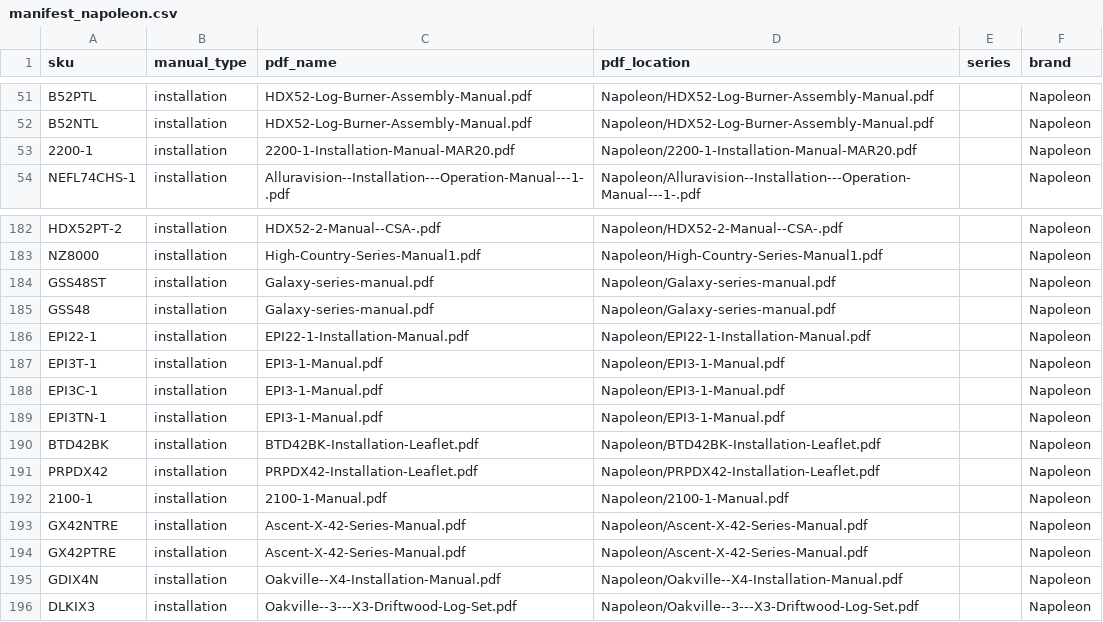
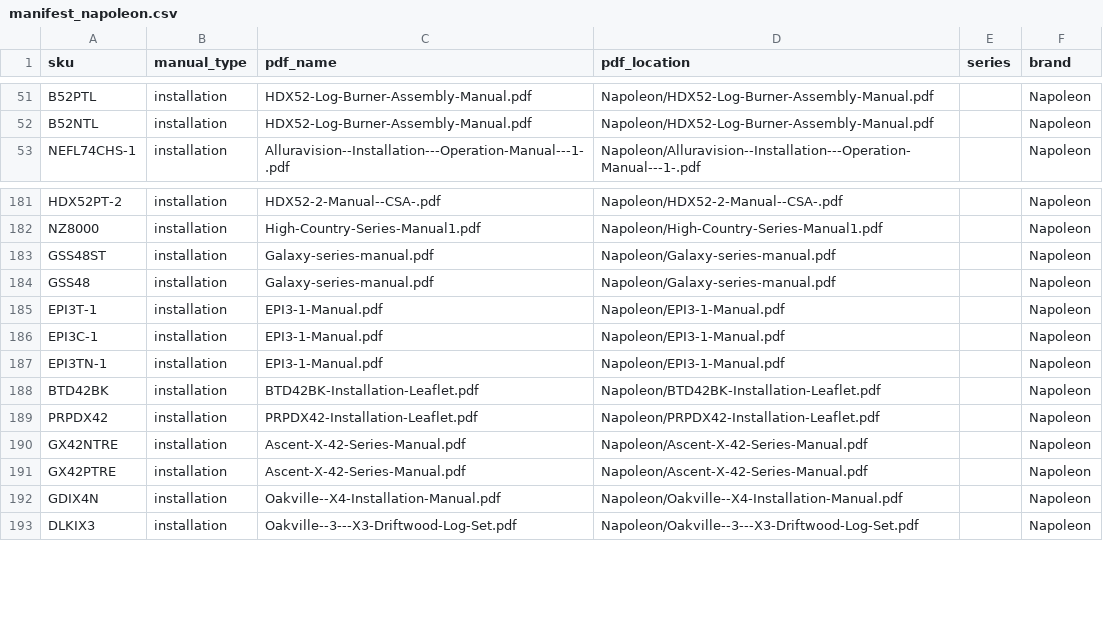
Before and after one commit to khoivan88/upwork-north-country-fire-manual-generation, a CSV file: src/data/manifest_napoleon.csv, drawn as a sheet; only a part is shown, gaps mark what is left out; the diff names each change by its address in the sheet, - before the commit and + after, or states it on an @@ line.

Commit message:
feat: move Timberwolf manuals (some inside Napoleon) into its own folder and create new manifest for Timberwolf manuals

```diff
--- a/src/data/manifest_napoleon.csv
+++ b/src/data/manifest_napoleon.csv
-row 53: 2200-1 | installation | 2200-1-Installation-Manual-MAR20.pdf | Napoleon/2200-1-Installation-Manual-MAR20.pdf |  | Napoleon
-row 186: EPI22-1 | installation | EPI22-1-Installation-Manual.pdf | Napoleon/EPI22-1-Installation-Manual.pdf |  | Napoleon
-row 192: 2100-1 | installation | 2100-1-Manual.pdf | Napoleon/2100-1-Manual.pdf |  | Napoleon
```
Also changed, not shown: src/data/manifest.csv, 9 other files.
